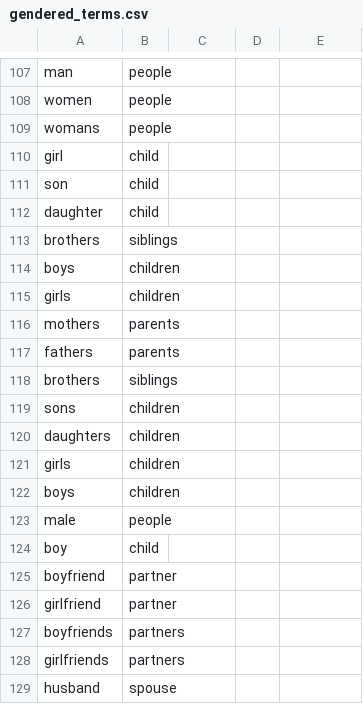
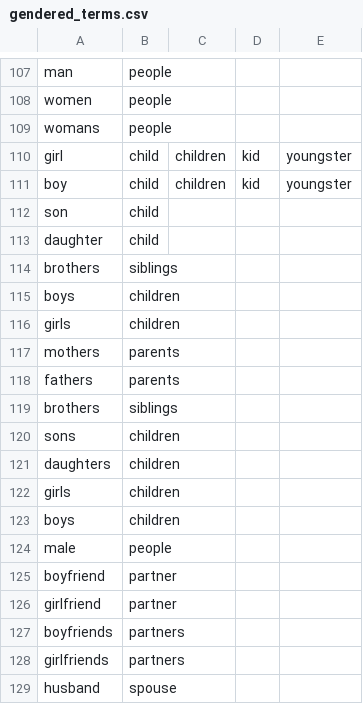
Before and after one commit to Fair-Write/Server-Side, a CSV file: gendered_terms.csv, drawn as a sheet; only a part is shown, gaps mark what is left out.

Commit message:
feat: enhance gender inclusivity in gendered_terms.csv and main_gfl.py by adding multiple replacements also add neutral_pronouns

```diff
--- a/gendered_terms.csv
+++ b/gendered_terms.csv
@@ -109,3 +109,4 @@
 "womans", "people",
-"girl","child"
+"girl","child","children","kid","youngster"
+"boy","child","children","kid","youngster"
 "son","child"
@@ -123,3 +124,2 @@
 "male","people"
-"boy","child"
 "boyfriend","partner"
```
Also changed, not shown: 1 other file.
